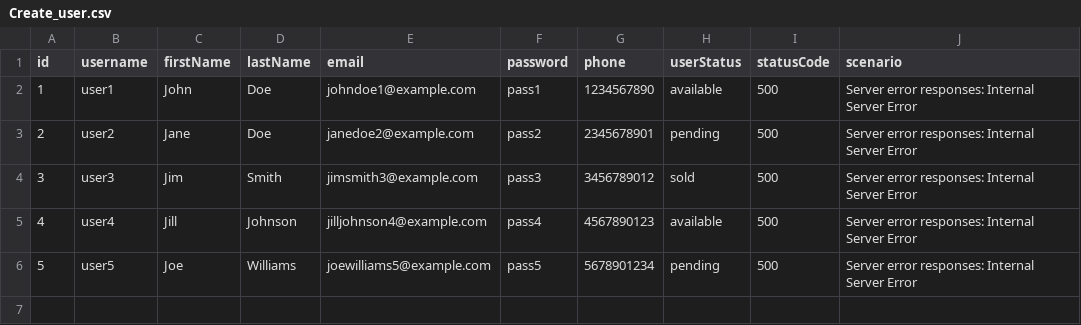
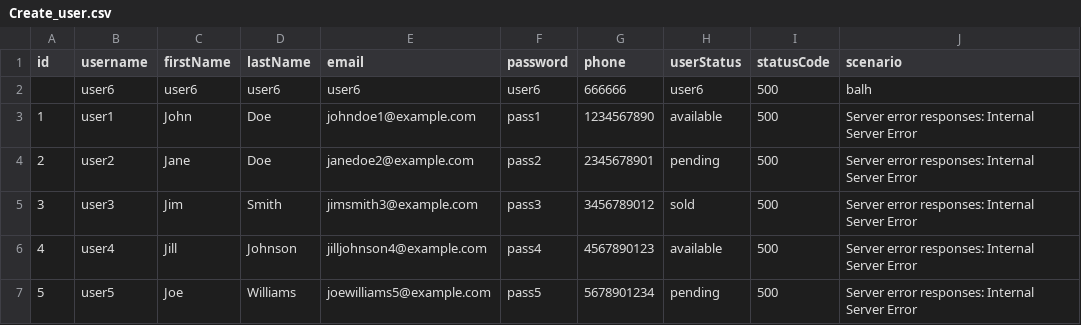
Before and after one commit to bhavyashah1226/cinema-website, a CSV file: postman_collections/bhavyaPostmanTest/Create_user.csv, drawn as a sheet; the diff names each change by its address in the sheet, - before the commit and + after, or states it on an @@ line.

Commit message:
Roost Update Commit

```diff
--- a/postman_collections/bhavyaPostmanTest/Create_user.csv
+++ b/postman_collections/bhavyaPostmanTest/Create_user.csv
+row 2:  | user6 | user6 | user6 | user6 | user6 | 666666 | user6 | 500 | balh
```
